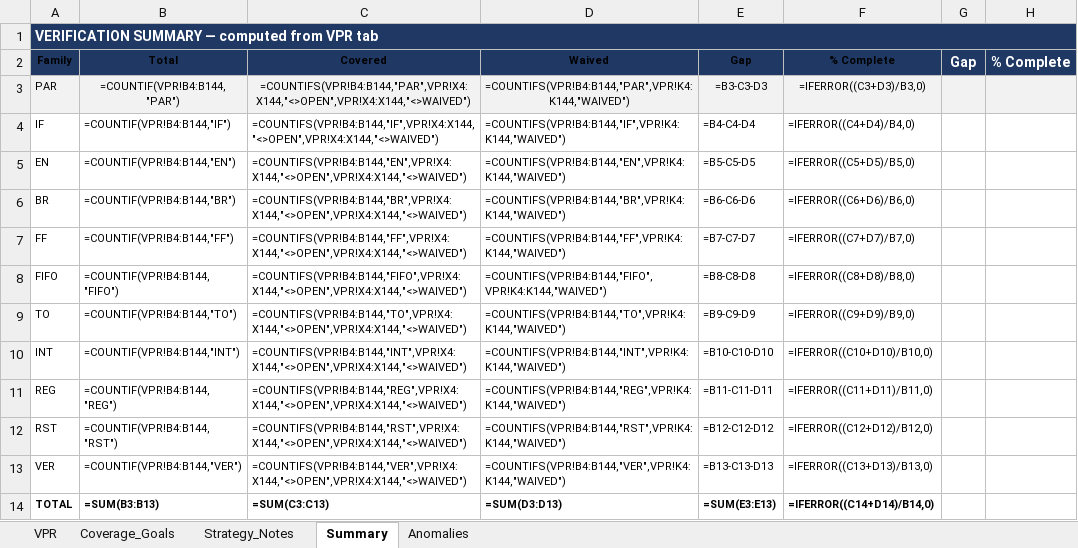
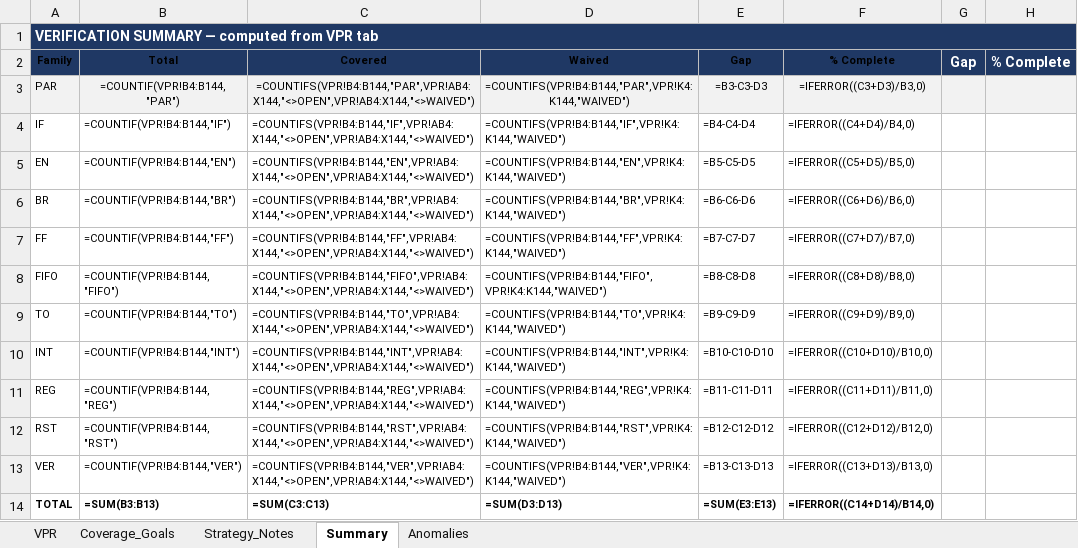
Before and after one commit to BelTechSystems/pssgen, an Excel workbook: ip/buffered_axi_lite_uart/buffered_axi_lite_uart_vplan.xlsx, sheet Summary, drawn as a sheet; values as stored, in another font and other column widths than the file's, no borders; formulas without a stored value are shown as written; the diff names each change by its address in the sheet, - before the commit and + after, or states it on an @@ line.

```diff
--- a/ip/buffered_axi_lite_uart/buffered_axi_lite_uart_vplan.xlsx (sheet Summary)
+++ b/ip/buffered_axi_lite_uart/buffered_axi_lite_uart_vplan.xlsx (sheet Summary)
-C3: =COUNTIFS(VPR!B4:B144,"PAR",VPR!X4:X144,"<>OPEN",VPR!X4:X144,"<>WAIVED")
+C3: =COUNTIFS(VPR!B4:B144,"PAR",VPR!AB4:X144,"<>OPEN",VPR!AB4:X144,"<>WAIVED")
-C4: =COUNTIFS(VPR!B4:B144,"IF",VPR!X4:X144,"<>OPEN",VPR!X4:X144,"<>WAIVED")
+C4: =COUNTIFS(VPR!B4:B144,"IF",VPR!AB4:X144,"<>OPEN",VPR!AB4:X144,"<>WAIVED")
-C5: =COUNTIFS(VPR!B4:B144,"EN",VPR!X4:X144,"<>OPEN",VPR!X4:X144,"<>WAIVED")
+C5: =COUNTIFS(VPR!B4:B144,"EN",VPR!AB4:X144,"<>OPEN",VPR!AB4:X144,"<>WAIVED")
-C6: =COUNTIFS(VPR!B4:B144,"BR",VPR!X4:X144,"<>OPEN",VPR!X4:X144,"<>WAIVED")
+C6: =COUNTIFS(VPR!B4:B144,"BR",VPR!AB4:X144,"<>OPEN",VPR!AB4:X144,"<>WAIVED")
-C7: =COUNTIFS(VPR!B4:B144,"FF",VPR!X4:X144,"<>OPEN",VPR!X4:X144,"<>WAIVED")
+C7: =COUNTIFS(VPR!B4:B144,"FF",VPR!AB4:X144,"<>OPEN",VPR!AB4:X144,"<>WAIVED")
-C8: =COUNTIFS(VPR!B4:B144,"FIFO",VPR!X4:X144,"<>OPEN",VPR!X4:X144,"<>WAIVED")
+C8: =COUNTIFS(VPR!B4:B144,"FIFO",VPR!AB4:X144,"<>OPEN",VPR!AB4:X144,"<>WAIVED")
-C9: =COUNTIFS(VPR!B4:B144,"TO",VPR!X4:X144,"<>OPEN",VPR!X4:X144,"<>WAIVED")
+C9: =COUNTIFS(VPR!B4:B144,"TO",VPR!AB4:X144,"<>OPEN",VPR!AB4:X144,"<>WAIVED")
-C10: =COUNTIFS(VPR!B4:B144,"INT",VPR!X4:X144,"<>OPEN",VPR!X4:X144,"<>WAIVED")
+C10: =COUNTIFS(VPR!B4:B144,"INT",VPR!AB4:X144,"<>OPEN",VPR!AB4:X144,"<>WAIVED")
-C11: =COUNTIFS(VPR!B4:B144,"REG",VPR!X4:X144,"<>OPEN",VPR!X4:X144,"<>WAIVED")
+C11: =COUNTIFS(VPR!B4:B144,"REG",VPR!AB4:X144,"<>OPEN",VPR!AB4:X144,"<>WAIVED")
-C12: =COUNTIFS(VPR!B4:B144,"RST",VPR!X4:X144,"<>OPEN",VPR!X4:X144,"<>WAIVED")
+C12: =COUNTIFS(VPR!B4:B144,"RST",VPR!AB4:X144,"<>OPEN",VPR!AB4:X144,"<>WAIVED")
-C13: =COUNTIFS(VPR!B4:B144,"VER",VPR!X4:X144,"<>OPEN",VPR!X4:X144,"<>WAIVED")
+C13: =COUNTIFS(VPR!B4:B144,"VER",VPR!AB4:X144,"<>OPEN",VPR!AB4:X144,"<>WAIVED")
```
Also changed, not shown: sheet VPR, sheet Anomalies, sheet Coverage_Goals, docs/pssgen_vpr_template.xlsx, 3 other files.
